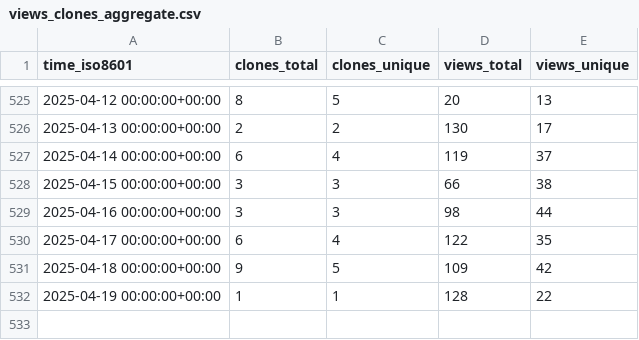
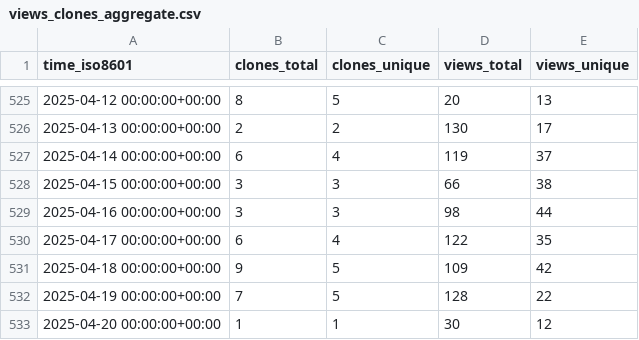
Before and after one commit to nutui-uniapp/nutui-uniapp, a CSV file: nutui-uniapp/nutui-uniapp/ghrs-data/views_clones_aggregate.csv, drawn as a sheet; only a part is shown, gaps mark what is left out.

```diff
--- a/nutui-uniapp/nutui-uniapp/ghrs-data/views_clones_aggregate.csv
+++ b/nutui-uniapp/nutui-uniapp/ghrs-data/views_clones_aggregate.csv
@@ -531,2 +531,3 @@ time_iso8601,clones_total,clones_unique,views_total,views_unique
 2025-04-18 00:00:00+00:00,9,5,109,42
-2025-04-19 00:00:00+00:00,1,1,128,22
+2025-04-19 00:00:00+00:00,7,5,128,22
+2025-04-20 00:00:00+00:00,1,1,30,12
```
Also changed, not shown: 1 other file.
